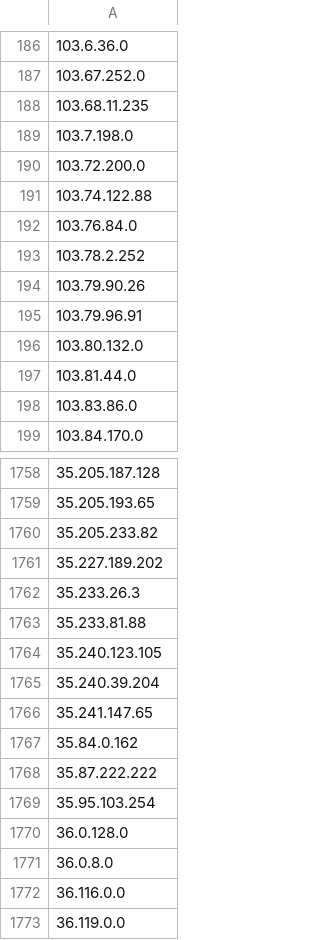
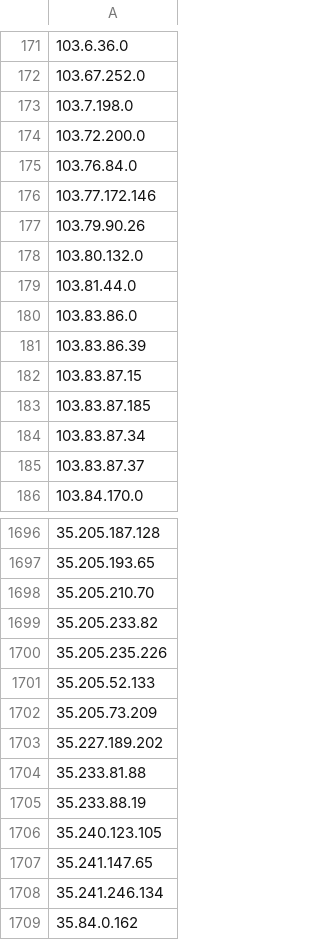
Before and after one commit to Davidlinkcoil/malicious-ip-feeds, a CSV file: bad_ips.csv, drawn as a sheet; only a part is shown, gaps mark what is left out; the shorter side is filled out with more unchanged rows; the diff covers the shown part only.

```diff
--- a/bad_ips.csv
+++ b/bad_ips.csv
@@ -187,10 +172,7 @@
 103.67.252.0
-103.68.11.235
 103.7.198.0
 103.72.200.0
-103.74.122.88
 103.76.84.0
-103.78.2.252
+103.77.172.146
 103.79.90.26
-103.79.96.91
 103.80.132.0
@@ -198,2 +180,7 @@
 103.83.86.0
+103.83.86.39
+103.83.87.15
+103.83.87.185
+103.83.87.34
+103.83.87.37
 103.84.170.0
@@ -1759,9 +1697,13 @@
 35.205.193.65
+35.205.210.70
 35.205.233.82
+35.205.235.226
+35.205.52.133
+35.205.73.209
 35.227.189.202
-35.233.26.3
 35.233.81.88
+35.233.88.19
 35.240.123.105
-35.240.39.204
 35.241.147.65
+35.241.246.134
 35.84.0.162
```
Also changed, not shown: 41 added rows, 118 removed rows and 11 edited cells elsewhere in this file.
